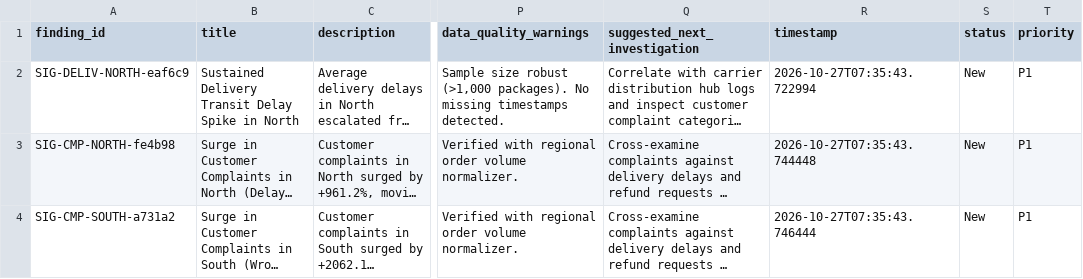
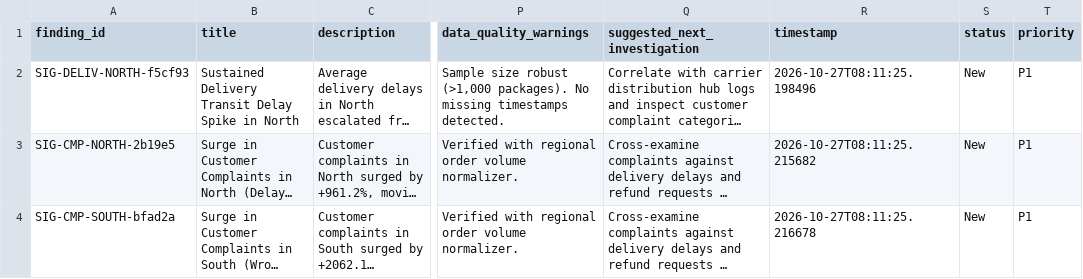
Before and after one commit to hackbotgaming-star/ExaThon, a CSV file: deliverables/signalfire_findings.csv, drawn as a sheet; only a part is shown, gaps mark what is left out; long unchanged cells end in …; the diff covers the shown part only; the diff names each change by its address in the sheet, - before the commit and + after, or states it on an @@ line.

```diff
--- a/deliverables/signalfire_findings.csv
+++ b/deliverables/signalfire_findings.csv
-A2 (finding_id): SIG-DELIV-NORTH-eaf6c9
+A2 (finding_id): SIG-DELIV-NORTH-f5cf93
-R2 (timestamp): 2026-10-27T07:35:43.722994
+R2 (timestamp): 2026-10-27T08:11:25.198496
-A3 (finding_id): SIG-CMP-NORTH-fe4b98
+A3 (finding_id): SIG-CMP-NORTH-2b19e5
-R3 (timestamp): 2026-10-27T07:35:43.744448
+R3 (timestamp): 2026-10-27T08:11:25.215682
-A4 (finding_id): SIG-CMP-SOUTH-a731a2
+A4 (finding_id): SIG-CMP-SOUTH-bfad2a
-R4 (timestamp): 2026-10-27T07:35:43.746444
+R4 (timestamp): 2026-10-27T08:11:25.216678
```
Also changed, not shown: 4 added rows and 6 edited cells elsewhere in this file, 20 other files.
